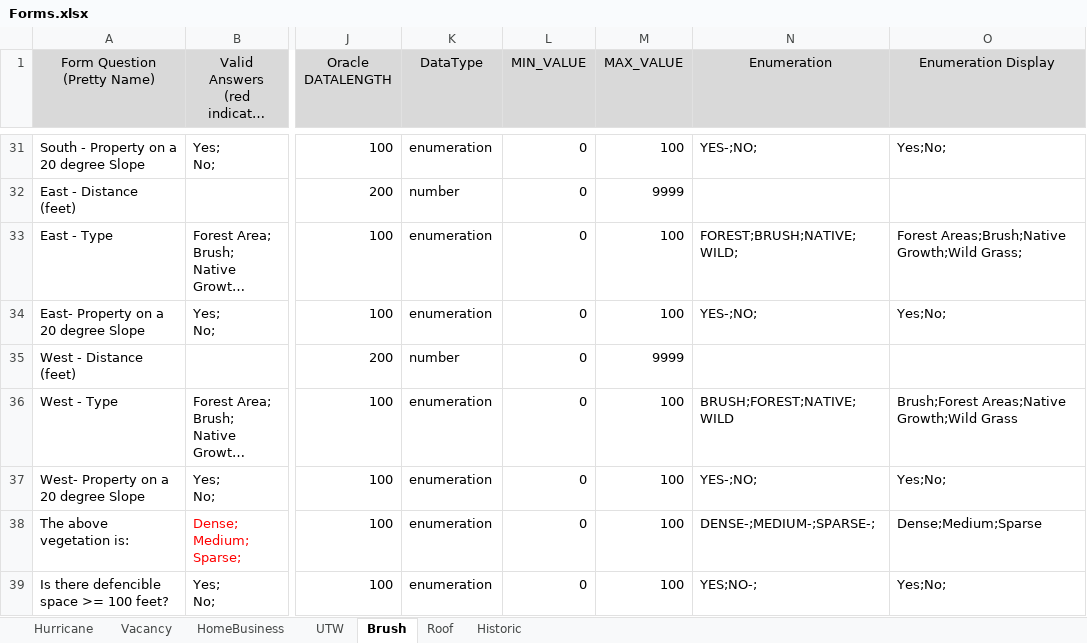
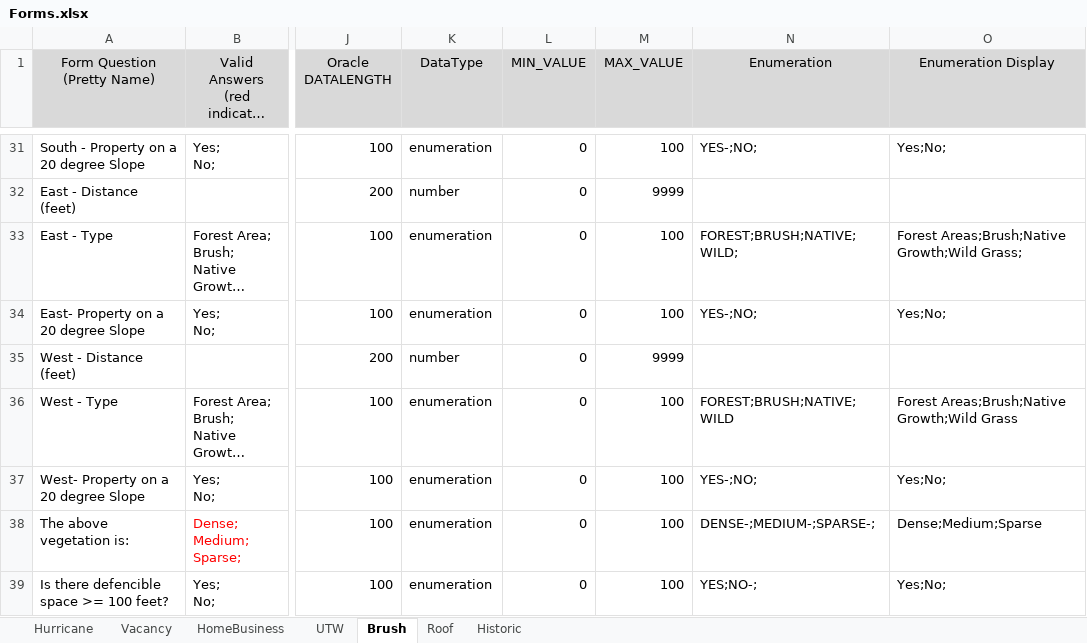
Before and after one commit to shopOFF/SqlCreationTool, an Excel workbook: FileCreationTool/FileCreationTool/Forms.xlsx, sheet Brush, drawn as a sheet; only a part is shown, gaps mark what is left out; long unchanged cells end in …; values as stored, in another font and other column widths than the file's, no borders; the diff names each change by its address in the sheet, - before the commit and + after, or states it on an @@ line.

```diff
--- a/FileCreationTool/FileCreationTool/Forms.xlsx (sheet Brush)
+++ b/FileCreationTool/FileCreationTool/Forms.xlsx (sheet Brush)
-N36 (Enumeration): BRUSH;FOREST;NATIVE;WILD
+N36 (Enumeration): FOREST;BRUSH;NATIVE;WILD
-O36 (Enumeration Display): Brush;Forest Areas;Native Growth;Wild Grass
+O36 (Enumeration Display): Forest Areas;Brush;Native Growth;Wild Grass
```
Also changed, not shown: sheet UTW, 3 other files.
